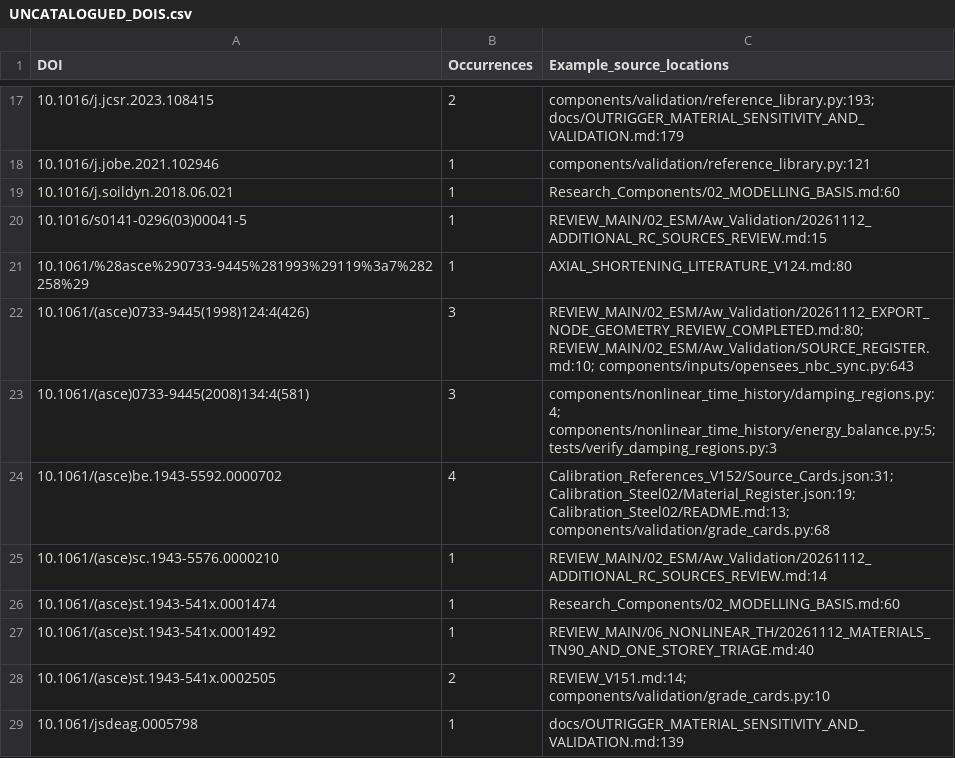
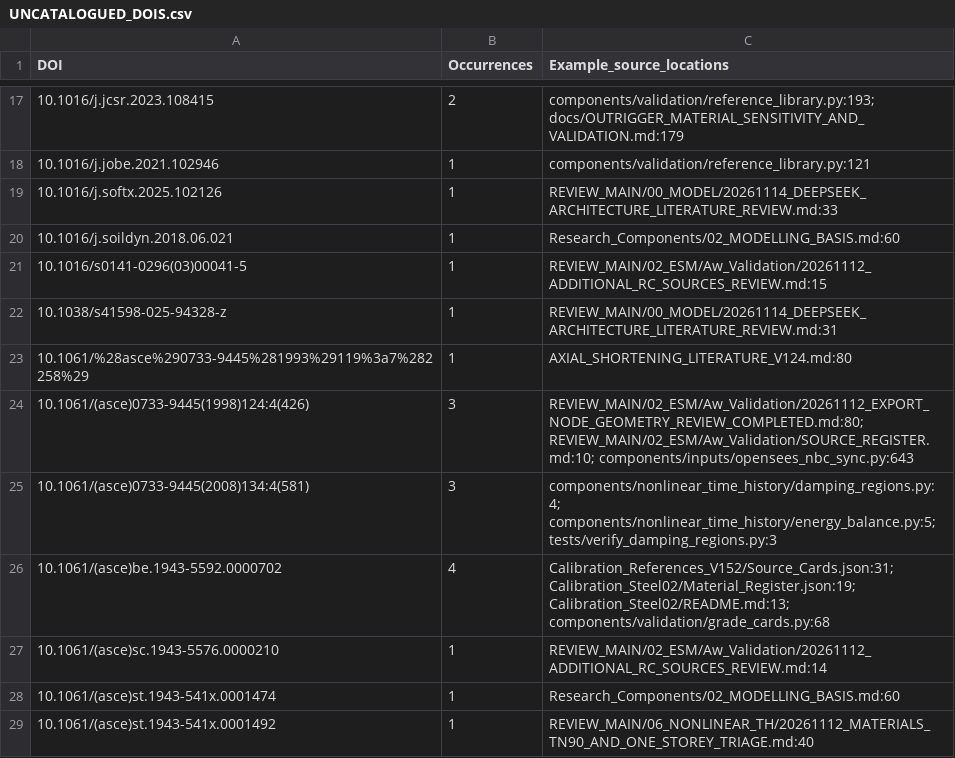
Before and after one commit to bikenshrestha2024/etabs-opensees-thesis, a CSV file: LITERATURE/UNCATALOGUED_DOIS.csv, drawn as a sheet; only a part is shown, gaps mark what is left out; the shorter side is filled out with more unchanged rows.

```diff
--- a/LITERATURE/UNCATALOGUED_DOIS.csv
+++ b/LITERATURE/UNCATALOGUED_DOIS.csv
@@ -18,4 +18,6 @@ DOI,Occurrences,Example_source_locations
 10.1016/j.jobe.2021.102946,1,components/validation/reference_library.py:121
+10.1016/j.softx.2025.102126,1,REVIEW_MAIN/00_MODEL/20261114_DEEPSEEK_ARCHITECTURE_LITERATURE_REVIEW.md:33
 10.1016/j.soildyn.2018.06.021,1,Research_Components/02_MODELLING_BASIS.md:60
 10.1016/s0141-0296(03)00041-5,1,REVIEW_MAIN/02_ESM/Aw_Validation/20261112_ADDITIONAL_RC_SOURCES_REVIEW.md:15
+10.1038/s41598-025-94328-z,1,REVIEW_MAIN/00_MODEL/20261114_DEEPSEEK_ARCHITECTURE_LITERATURE_REVIEW.md:31
 10.1061/%28asce%290733-9445%281993%29119%3a7%282258%29,1,AXIAL_SHORTENING_LITERATURE_V124.md:80
```
Also changed, not shown: LITERATURE/CODE_CITATION_OCCURRENCES.csv, 2 other files.
